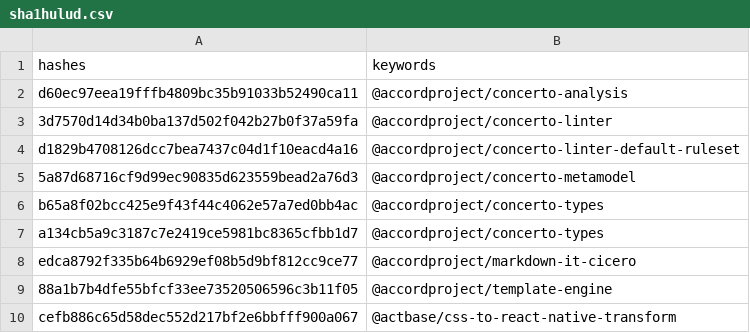
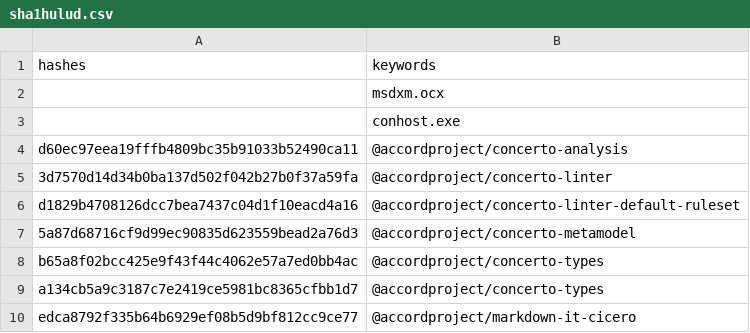
Before and after one commit to kompanyekaunt/blobstorage, a CSV file: sha1hulud.csv, drawn as a sheet; only a part is shown; the shorter side is filled out with more unchanged rows; the diff names each change by its address in the sheet, - before the commit and + after, or states it on an @@ line.

Commit message:
Update sha1hulud.csv

```diff
--- a/sha1hulud.csv
+++ b/sha1hulud.csv
+row 2:  | msdxm.ocx
+row 3:  | conhost.exe
```
